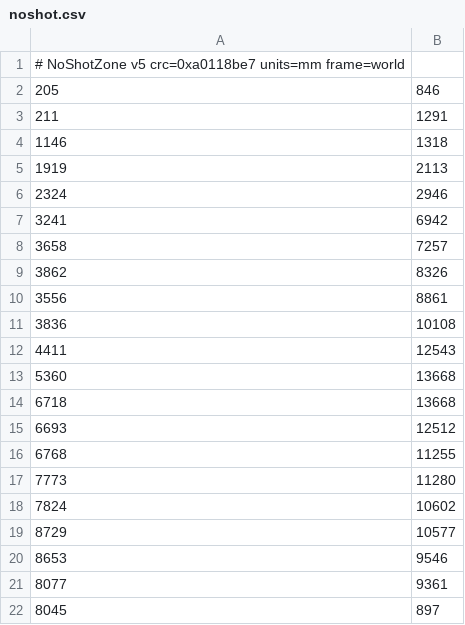
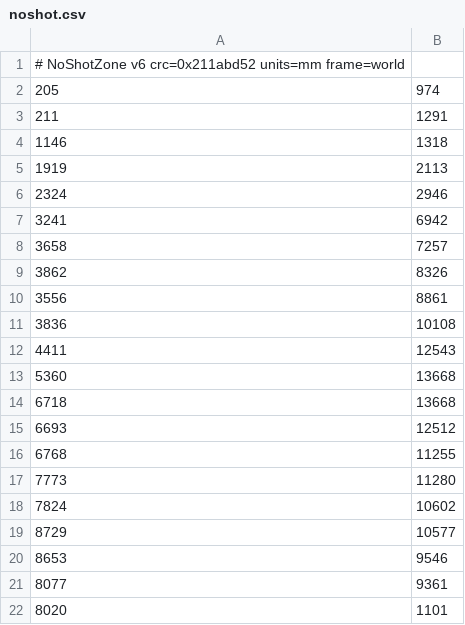
Before and after one commit to smily77/CatFind, a CSV file: Controller/Manager6_3_0/data/noshot.csv, drawn as a sheet.

Commit message:
Karte noshot: v6 vom Manager uebernommen (VPS-Editor)

```diff
--- a/Controller/Manager6_3_0/data/noshot.csv
+++ b/Controller/Manager6_3_0/data/noshot.csv
@@ -1,3 +1,3 @@
-# NoShotZone v5  crc=0xa0118be7  units=mm  frame=world
-205,846
+# NoShotZone v6  crc=0x211abd52  units=mm  frame=world
+205,974
 211,1291
@@ -21,2 +21,2 @@
 8077,9361
-8045,897
+8020,1101
```
